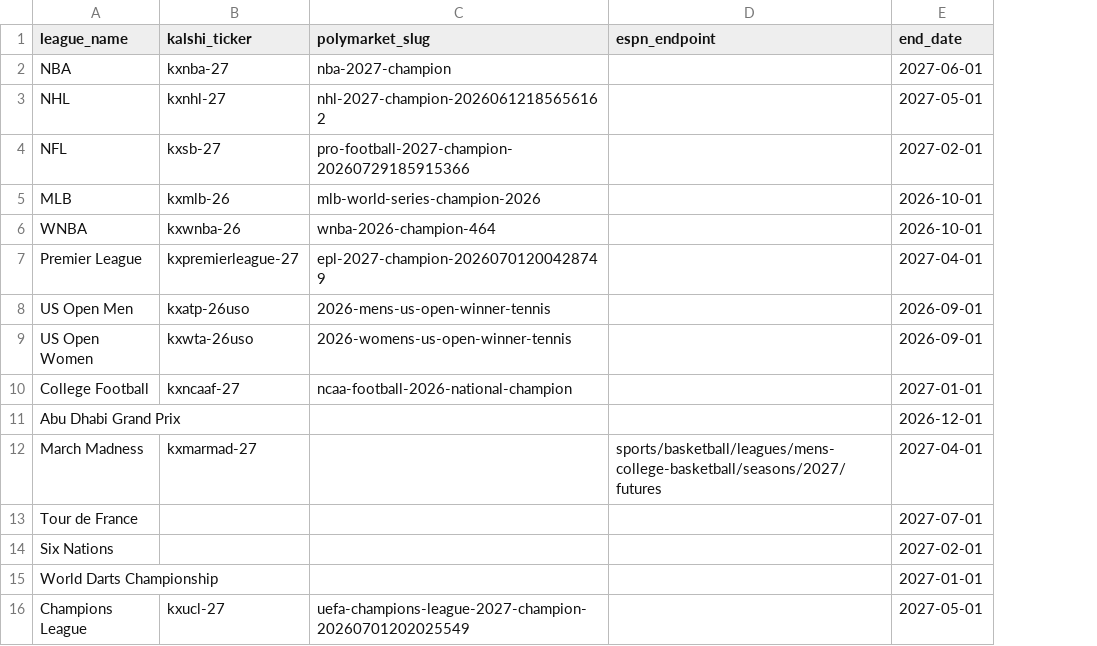
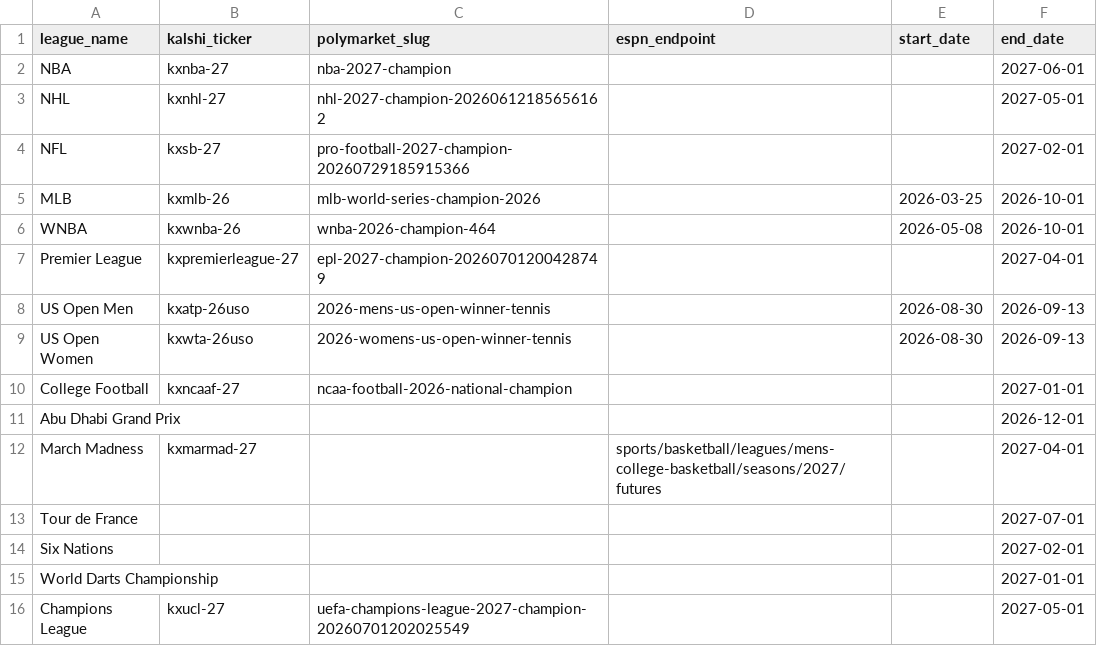
Before and after one commit to martinbog19/the-field, a CSV file: data/leagues.csv, drawn as a sheet; addresses are those after the commit; the diff names each change by its address in the sheet, - before the commit and + after, or states it on an @@ line.

```diff
--- a/data/leagues.csv
+++ b/data/leagues.csv
+column E (start_date), rows 5-9: 2026-03-25 | 2026-05-08 |  | 2026-08-30 | 2026-08-30
-F8:F9 (end_date): 2026-09-01
+F8:F9 (end_date): 2026-09-13
```
Also changed, not shown: 2 other files.
